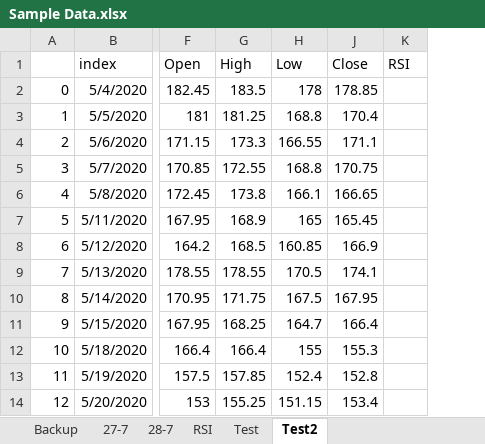
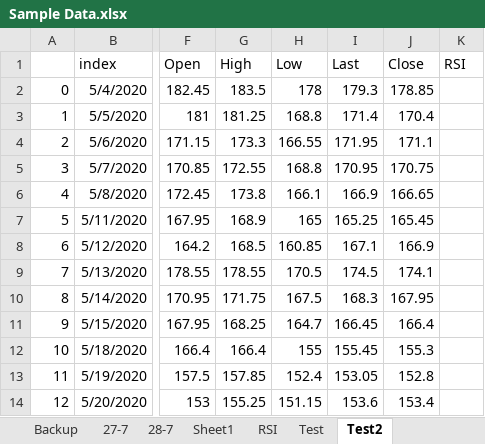
Before and after one commit to sumit-bhatkar/testRepo, an Excel workbook: testPython/Sample Data.xlsx, sheet Test2, drawn as a sheet; only a part is shown, gaps mark what is left out; values as stored, in another font and other column widths than the file's, no borders; the diff names each change by its address in the sheet, - before the commit and + after, or states it on an @@ line.

```diff
--- a/testPython/Sample Data.xlsx (sheet Test2)
+++ b/testPython/Sample Data.xlsx (sheet Test2)
+sheet tab: Sheet1
@@ column I unhidden, rows 1-14: Last | 179.3 | 171.4 | 171.95 | 170.95 | 166.9 | 165.25 | 167.1 | 174.5 | 168.3 | 166.45 | 155.45 | 153.05 | 153.6 @@
```
Also changed, not shown: sheet 28-7, sheet 27-7, sheet RSI, formulas that keep their value, 5 other files.
